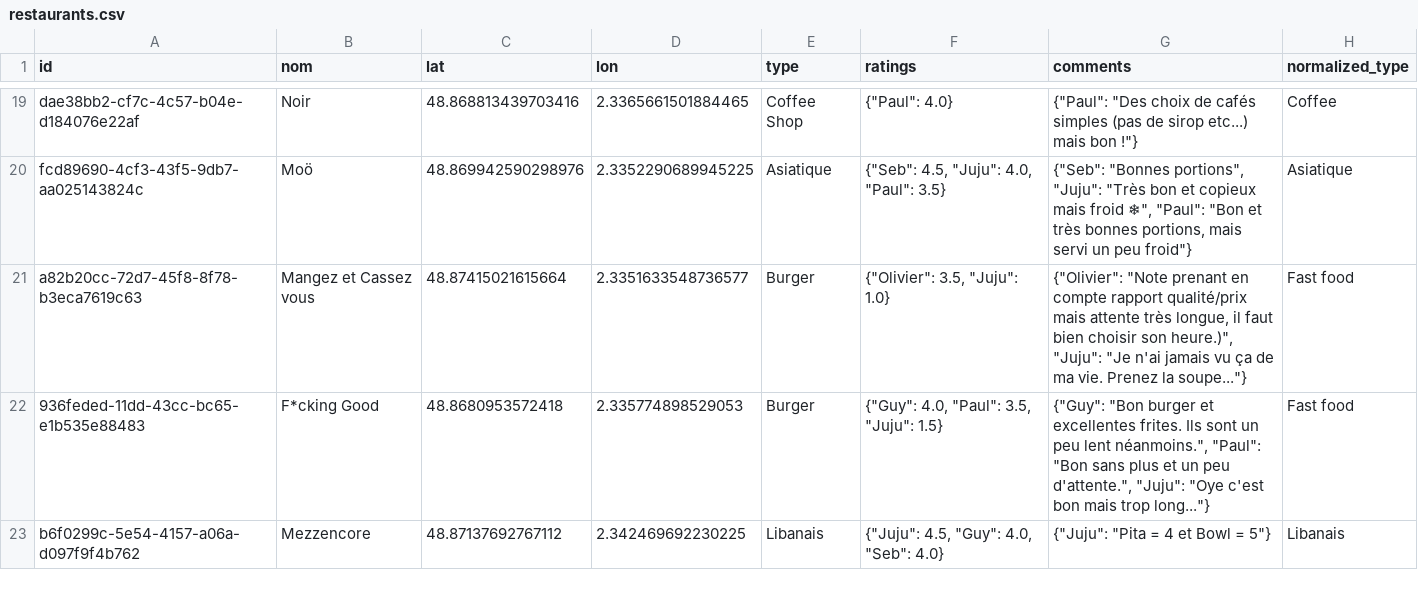
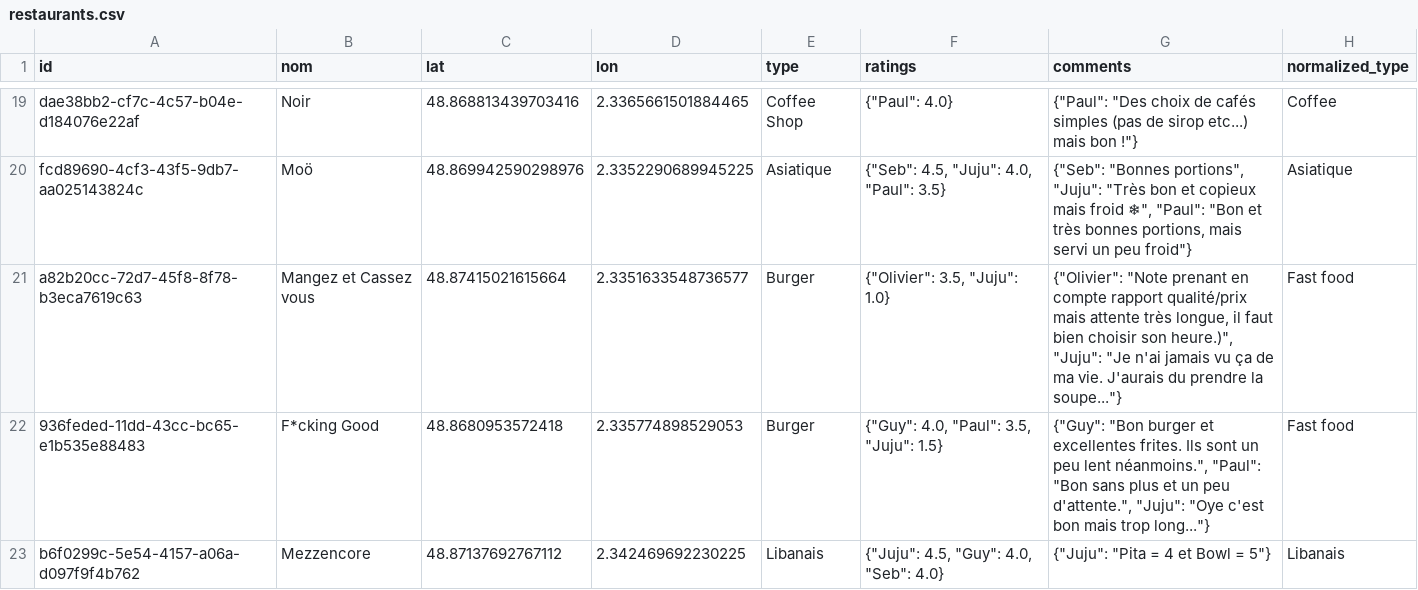
Before and after one commit to Xuoner/cartedejeuners, a CSV file: restaurants.csv, drawn as a sheet; only a part is shown, gaps mark what is left out; the diff names each change by its address in the sheet, - before the commit and + after, or states it on an @@ line.

Commit message:
Note/commentaire ajouté pour Mangez et Cassez vous

```diff
--- a/restaurants.csv
+++ b/restaurants.csv
-G21 (comments): …ma vie. Prenez la soupe..."}
+G21 (comments): …ma vie. J'aurais du prendre la soupe..."}
```
